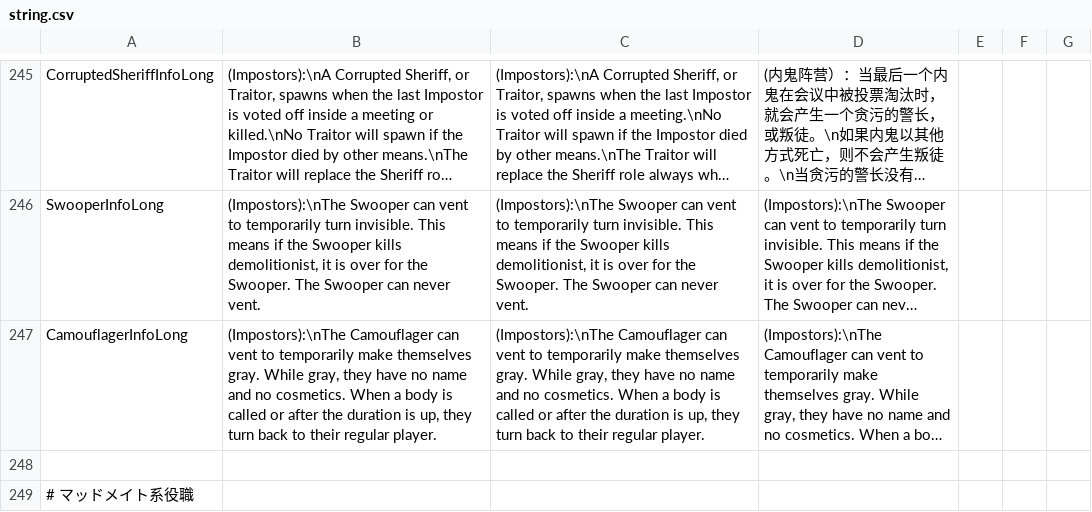
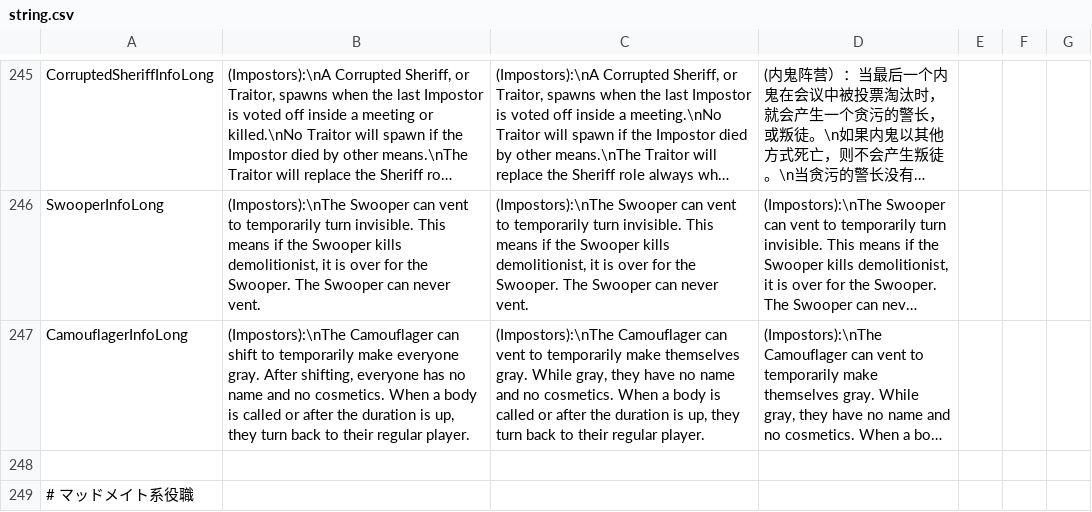
Before and after one commit to discus-sions/TownOfHost-TheOtherRoles, a CSV file: Resources/string.csv, drawn as a sheet; only a part is shown, gaps mark what is left out; long unchanged cells end in …; the diff names each change by its address in the sheet, - before the commit and + after, or states it on an @@ line.

Commit message:
Added Camouflager and Camo Comms

```diff
--- a/Resources/string.csv
+++ b/Resources/string.csv
-B247: …Camouflager can vent to temporarily make themselves gray. While gray, they have no name…
+B247: …Camouflager can shift to temporarily make everyone gray. After shifting, everyone has no name…
```
Also changed, not shown: 10 other files.
